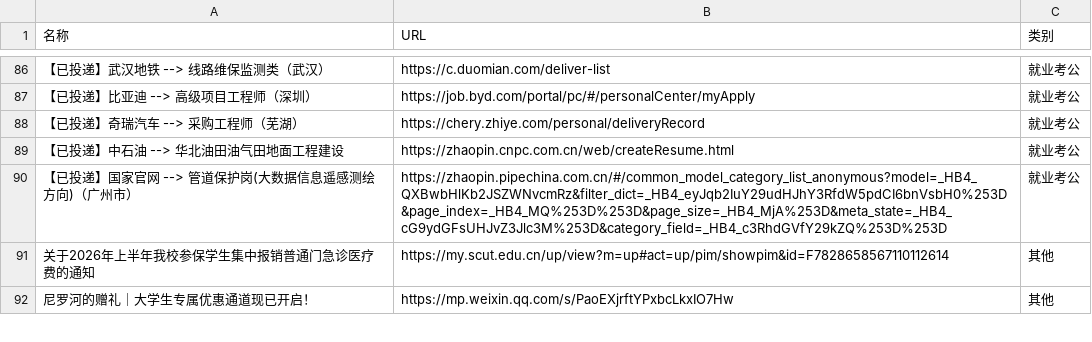
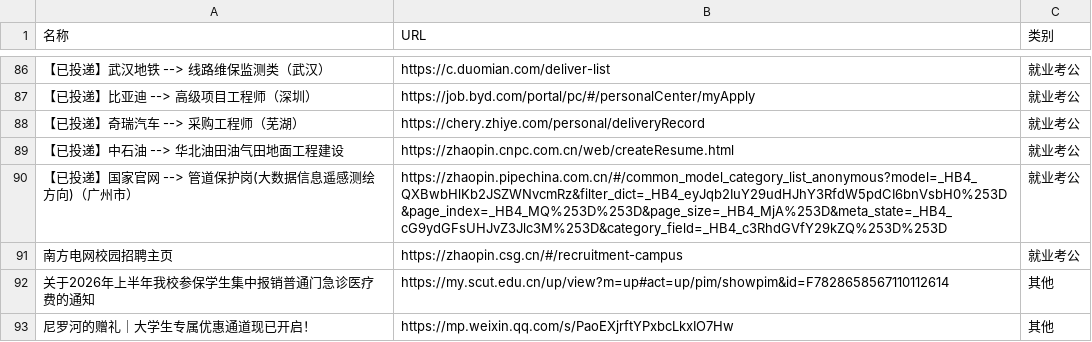
Before and after one commit to wwff3170-debug/link-manager, a CSV file: links.csv, drawn as a sheet; only a part is shown, gaps mark what is left out; the diff names each change by its address in the sheet, - before the commit and + after, or states it on an @@ line.

Commit message:
更新链接数据

```diff
--- a/links.csv
+++ b/links.csv
+row 91: 南方电网校园招聘主页 | https://zhaopin.csg.cn/#/recruitment-campus | 就业考公
```
